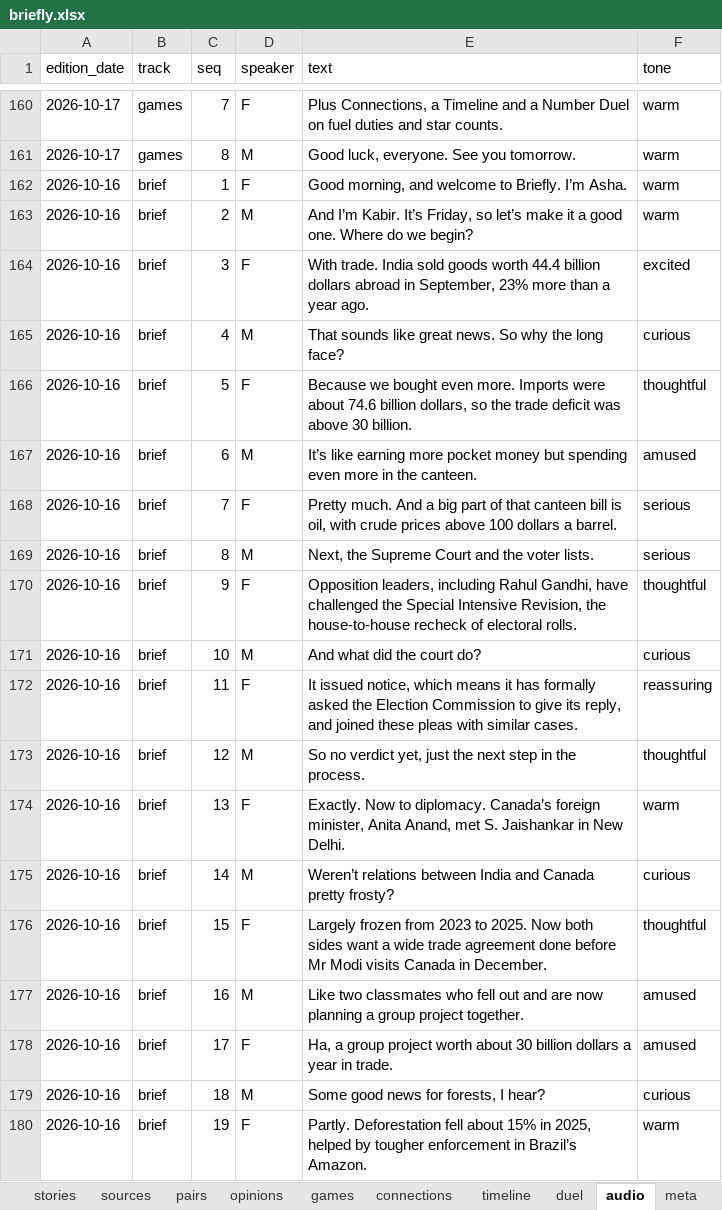
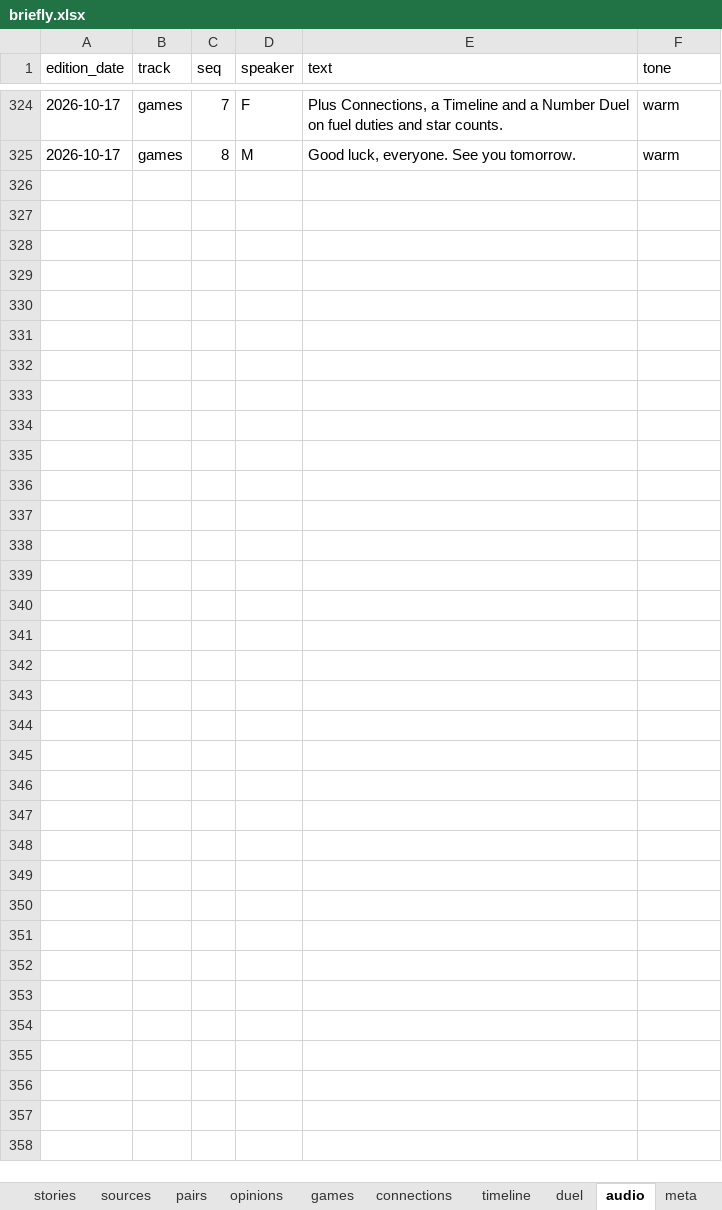
Before and after one commit to Cyrah1408/Cyrah1408.github.io, an Excel workbook: data/briefly.xlsx, sheet audio, drawn as a sheet; only a part is shown, gaps mark what is left out; values as stored, in another font and other column widths than the file's, no borders; table styles not drawn; removed rows and columns are numbered as before the commit, all else as after; the diff covers the shown part only; the diff names each change by its address in the sheet, - before the commit and + after, or states it on an @@ line.

```diff
--- a/data/briefly.xlsx (sheet audio)
+++ b/data/briefly.xlsx (sheet audio)
-row 162: 2026-10-16 | brief | 1 | F | Good morning, and welcome to Briefly. I’m Asha. | warm
-row 163: 2026-10-16 | brief | 2 | M | And I’m Kabir. It’s Friday, so let’s make it a good one. Where do we begin? | warm
-row 164: 2026-10-16 | brief | 3 | F | With trade. India sold goods worth 44.4 billion dollars abroad in September, 23% more than a year ago. | excited
-row 165: 2026-10-16 | brief | 4 | M | That sounds like great news. So why the long face? | curious
-row 166: 2026-10-16 | brief | 5 | F | Because we bought even more. Imports were about 74.6 billion dollars, so the trade deficit was above 30 billion. | thoughtful
-row 167: 2026-10-16 | brief | 6 | M | It’s like earning more pocket money but spending even more in the canteen. | amused
-row 168: 2026-10-16 | brief | 7 | F | Pretty much. And a big part of that canteen bill is oil, with crude prices above 100 dollars a barrel. | serious
-row 169: 2026-10-16 | brief | 8 | M | Next, the Supreme Court and the voter lists. | serious
-row 170: 2026-10-16 | brief | 9 | F | Opposition leaders, including Rahul Gandhi, have challenged the Special Intensive Revision, the house-to-house recheck of electoral rolls. | thoughtful
-row 171: 2026-10-16 | brief | 10 | M | And what did the court do? | curious
-row 172: 2026-10-16 | brief | 11 | F | It issued notice, which means it has formally asked the Election Commission to give its reply, and joined these pleas with similar cases. | reassuring
-row 173: 2026-10-16 | brief | 12 | M | So no verdict yet, just the next step in the process. | thoughtful
-row 174: 2026-10-16 | brief | 13 | F | Exactly. Now to diplomacy. Canada’s foreign minister, Anita Anand, met S. Jaishankar in New Delhi. | warm
-row 175: 2026-10-16 | brief | 14 | M | Weren’t relations between India and Canada pretty frosty? | curious
-row 176: 2026-10-16 | brief | 15 | F | Largely frozen from 2023 to 2025. Now both sides want a wide trade agreement done before Mr Modi visits Canada in December. | thoughtful
-row 177: 2026-10-16 | brief | 16 | M | Like two classmates who fell out and are now planning a group project together. | amused
-row 178: 2026-10-16 | brief | 17 | F | Ha, a group project worth about 30 billion dollars a year in trade. | amused
-row 179: 2026-10-16 | brief | 18 | M | Some good news for forests, I hear? | curious
-row 180: 2026-10-16 | brief | 19 | F | Partly. Deforestation fell about 15% in 2025, helped by tougher enforcement in Brazil’s Amazon. | warm
```
Also changed, not shown: 164 added rows and 148 removed rows elsewhere in this sheet, sheet stories, sheet sources, sheet pairs, sheet opinions, sheet duel, sheet timeline, 4 more sheets, 1 other file.
